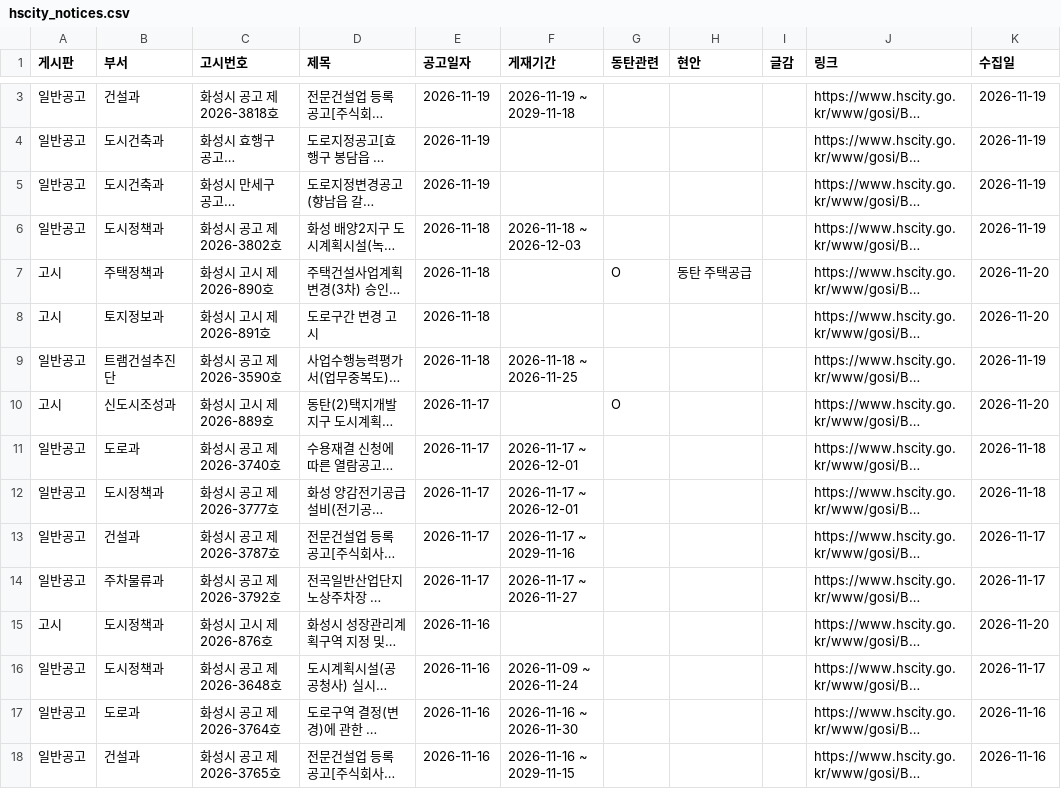
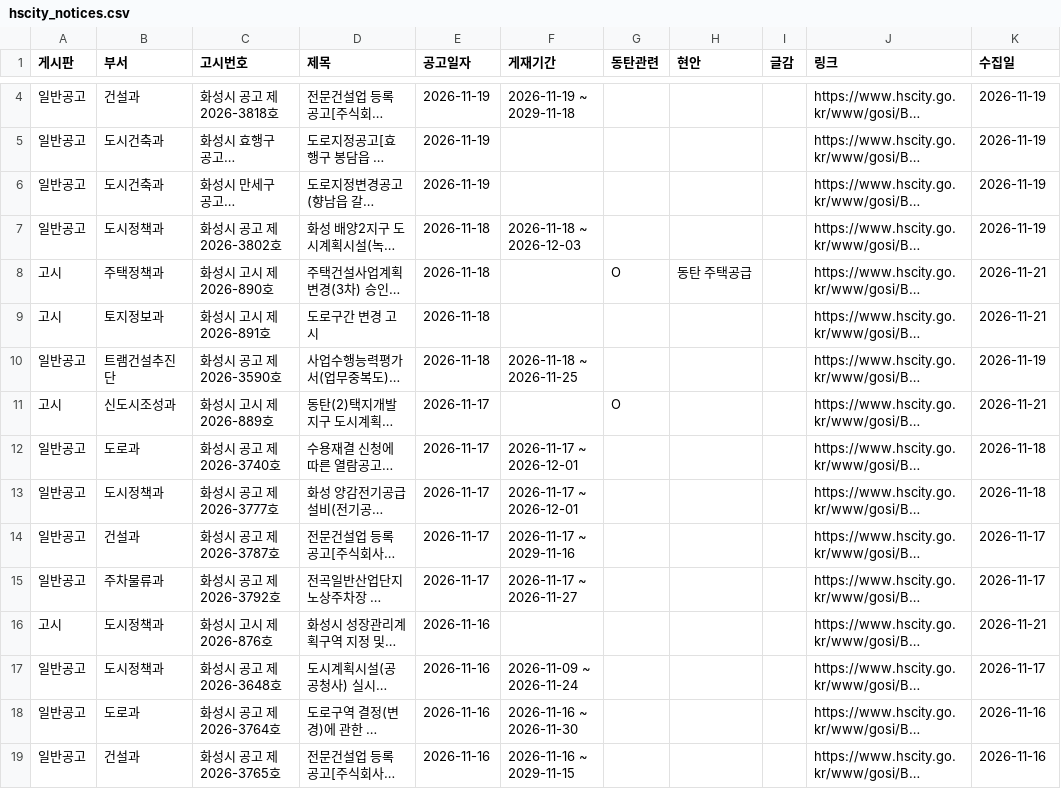
Before and after one commit to jay70park-cyber/jisik-blog-auto, a CSV file: data/hscity_notices.csv, drawn as a sheet; only a part is shown, gaps mark what is left out; long unchanged cells end in …; addresses are those after the commit; the diff covers the shown part only; the diff names each change by its address in the sheet, - before the commit and + after, or states it on an @@ line.

```diff
--- a/data/hscity_notices.csv
+++ b/data/hscity_notices.csv
-K8:K9 (수집일): 2026-11-20
+K8:K9 (수집일): 2026-11-21
-K11 (수집일): 2026-11-20
+K11 (수집일): 2026-11-21
-K16 (수집일): 2026-11-20
+K16 (수집일): 2026-11-21
```
Also changed, not shown: 1 added row and 6 edited cells elsewhere in this file, data/council_minutes.csv, 1 other file.
